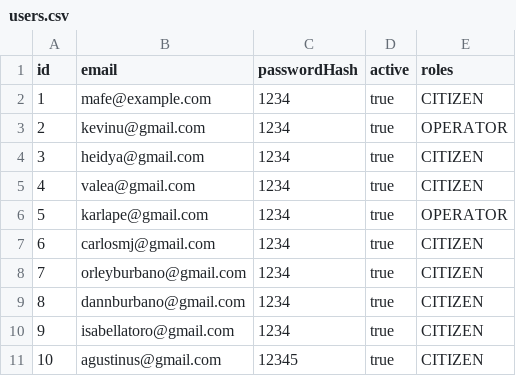
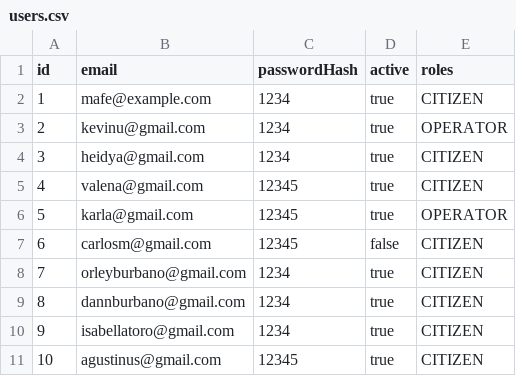
Before and after one commit to heacostab23-cmd/EcoBin.cvc, a CSV file: src/main/resources/data/users.csv, drawn as a sheet.

```diff
--- a/src/main/resources/data/users.csv
+++ b/src/main/resources/data/users.csv
@@ -4,5 +4,5 @@ id,email,passwordHash,active,roles
 3,heidya@gmail.com,1234,true,CITIZEN
-4,valea@gmail.com,1234,true,CITIZEN
-5,karlape@gmail.com,1234,true,OPERATOR
-6,carlosmj@gmail.com,1234,true,CITIZEN
+4,valena@gmail.com,12345,true,CITIZEN
+5,karla@gmail.com,12345,true,OPERATOR
+6,carlosm@gmail.com,12345,false,CITIZEN
 7,orleyburbano@gmail.com,1234,true,CITIZEN
```
Also changed, not shown: src/main/resources/data/citizens.csv, src/main/resources/data/readings.csv, 14 other files.
